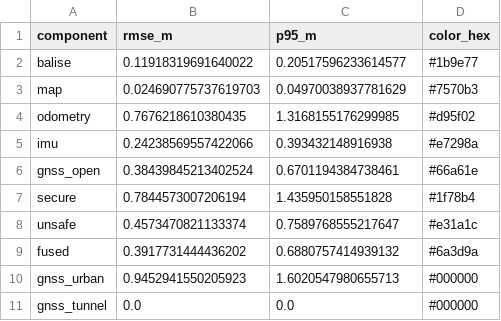
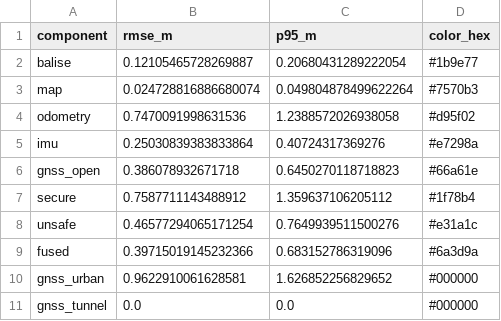
Before and after one commit to looking4challenge/ErrorPropagation_Localisation, a CSV file: results/legend_table.csv, drawn as a sheet.

```diff
--- a/results/legend_table.csv
+++ b/results/legend_table.csv
@@ -1,11 +1,11 @@
 component,rmse_m,p95_m,color_hex
-balise,0.11918319691640022,0.20517596233614577,#1b9e77
-map,0.024690775737619703,0.04970038937781629,#7570b3
-odometry,0.7676218610380435,1.3168155176299985,#d95f02
-imu,0.24238569557422066,0.393432148916938,#e7298a
-gnss_open,0.38439845213402524,0.6701194384738461,#66a61e
-secure,0.7844573007206194,1.435950158551828,#1f78b4
-unsafe,0.4573470821133374,0.7589768555217647,#e31a1c
-fused,0.3917731444436202,0.6880757414939132,#6a3d9a
-gnss_urban,0.9452941550205923,1.6020547980655713,#000000
+balise,0.12105465728269887,0.20680431289222054,#1b9e77
+map,0.024728816886680074,0.049804878499622264,#7570b3
+odometry,0.7470091998631536,1.2388572026938058,#d95f02
+imu,0.25030839383833864,0.40724317369276,#e7298a
+gnss_open,0.386078932671718,0.6450270118718823,#66a61e
+secure,0.7587711143488912,1.359637106205112,#1f78b4
+unsafe,0.46577294065171254,0.7649939511500276,#e31a1c
+fused,0.39715019145232366,0.683152786319096,#6a3d9a
+gnss_urban,0.9622910061628581,1.626852256829652,#000000
 gnss_tunnel,0.0,0.0,#000000
```
Also changed, not shown: results/metrics_all.csv, results/sensitivity_oat.csv, 46 other files.
